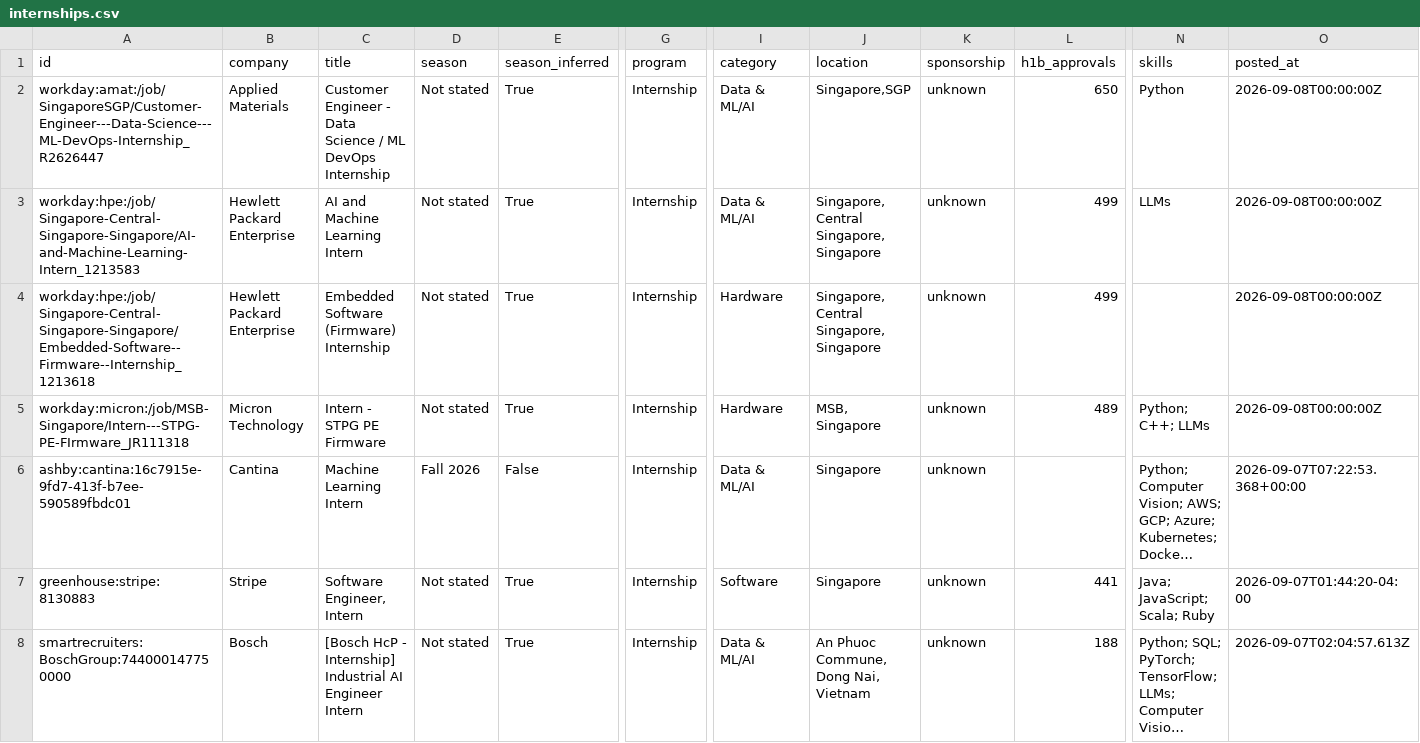
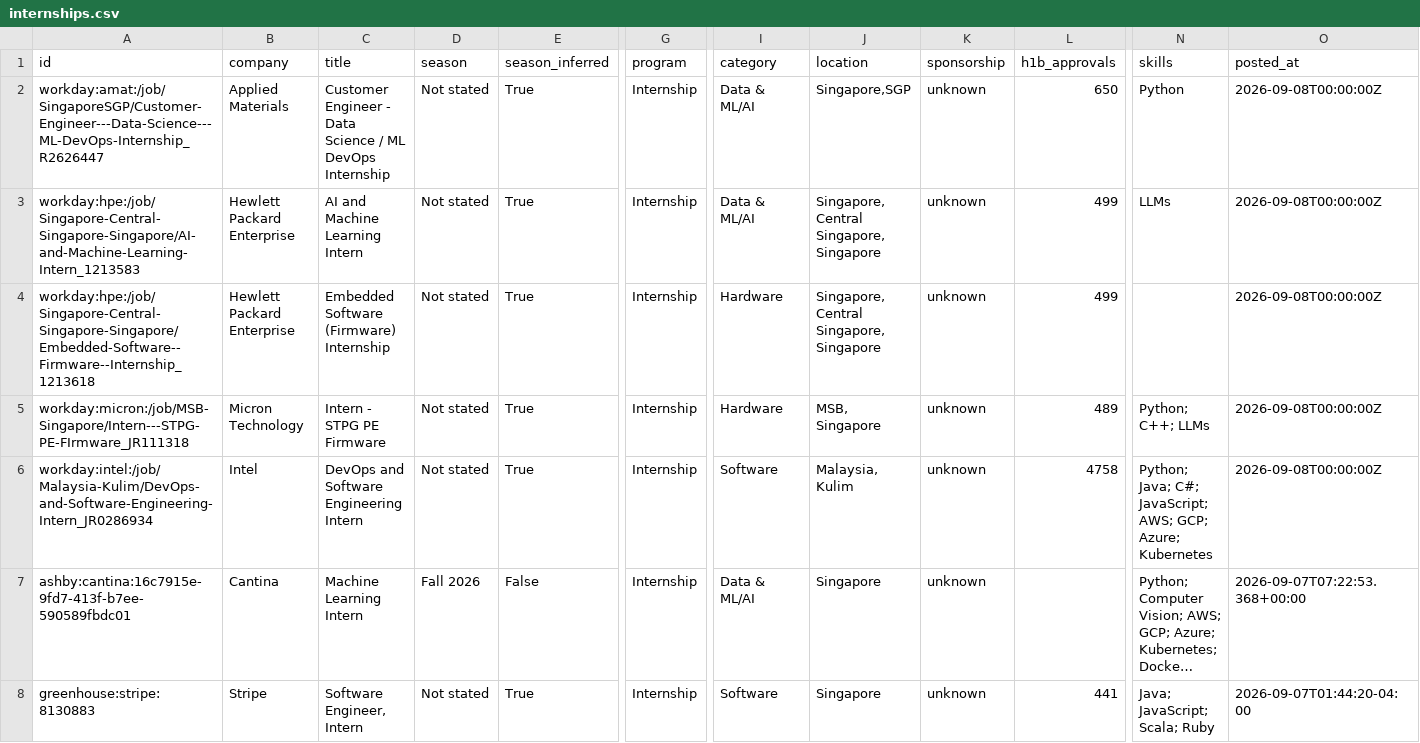
Before and after one commit to CrunchyBiscuit19/Automated-List-Of-Summer-2027-and-Fall-2026-Tech-Internships, a CSV file: data/internships.csv, drawn as a sheet; only a part is shown, gaps mark what is left out; the shorter side is filled out with more unchanged rows; long unchanged cells end in …; rows hold the shown columns only; the diff names each change by its address in the sheet, - before the commit and + after, or states it on an @@ line.

```diff
--- a/data/internships.csv
+++ b/data/internships.csv
+row 6: workday:intel:/job/Malaysia-Kulim/DevOps-and-Software-Engineering-Intern_JR0286934 | Intel | DevOps and Software Engineering Intern | Not stated | True | Internship | Software | Malaysia, Kulim | unknown | 4758 | Python; Java; C#; JavaScript; AWS; GCP; Azure; Kubernetes | 2026-09-08T00:00:00Z
```
Also changed, not shown: docs/internships.csv, 14 other files.
